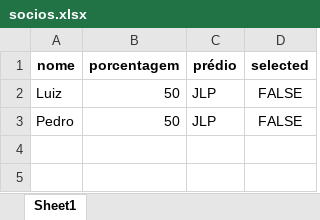
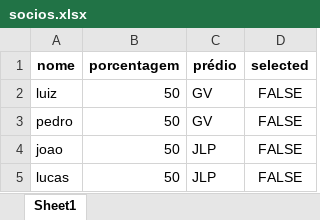
Before and after one commit to LuizHillebrande/Controle_condominio, an Excel workbook: socios.xlsx, sheet Sheet1, drawn as a sheet; values as stored, in another font and other column widths than the file's, no borders; addresses are those after the commit; the diff names each change by its address in the sheet, - before the commit and + after, or states it on an @@ line.

```diff
--- a/socios.xlsx (sheet Sheet1)
+++ b/socios.xlsx (sheet Sheet1)
+row 2: luiz | 50 | GV | FALSE
+row 3: pedro | 50 | GV | FALSE
-A4 (nome): Luiz
+A4 (nome): joao
-A5 (nome): Pedro
+A5 (nome): lucas
```
Also changed, not shown: GV_2025-01.xlsx, JLP_2024-12.xlsx, 17 other files.
